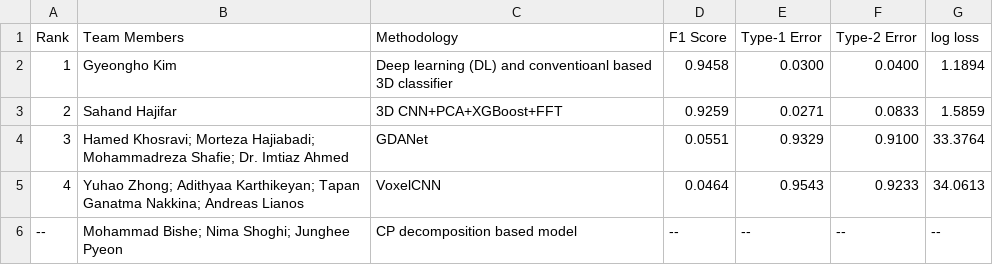
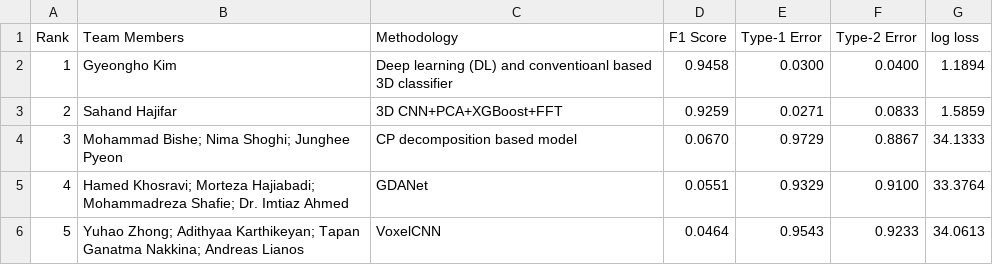
Before and after one commit to chpk/INFORMS_QSR2024_Challenge_Website, a CSV file: leaderboard.csv, drawn as a sheet.

Commit message:
Update leaderboard.csv

```diff
--- a/leaderboard.csv
+++ b/leaderboard.csv
@@ -3,4 +3,4 @@ Rank,Team Members,Methodology,F1 Score,Type-1 Error,Type-2 Error,log loss
 2,Sahand Hajifar,3D CNN+PCA+XGBoost+FFT,0.9259,0.0271,0.0833,1.5859
-3,Hamed Khosravi; Morteza Hajiabadi; Mohammadreza Shafie; Dr. Imtiaz Ahmed,GDANet,0.0551,0.9329,0.9100,33.3764
-4,Yuhao Zhong; Adithyaa Karthikeyan; Tapan Ganatma Nakkina; Andreas Lianos,VoxelCNN,0.0464,0.9543,0.9233,34.0613
---,Mohammad Bishe; Nima Shoghi; Junghee Pyeon, CP decomposition based model,--,--,--,--
+3,Mohammad Bishe; Nima Shoghi; Junghee Pyeon, CP decomposition based model,0.0670,0.9729,0.8867,34.1333
+4,Hamed Khosravi; Morteza Hajiabadi; Mohammadreza Shafie; Dr. Imtiaz Ahmed,GDANet,0.0551,0.9329,0.9100,33.3764
+5,Yuhao Zhong; Adithyaa Karthikeyan; Tapan Ganatma Nakkina; Andreas Lianos,VoxelCNN,0.0464,0.9543,0.9233,34.0613
```
